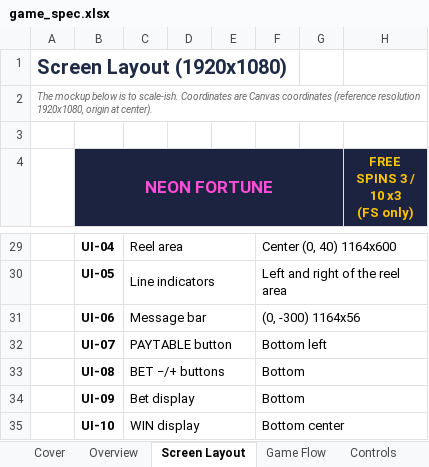
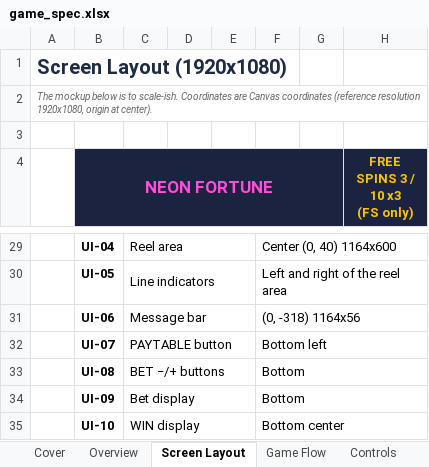
Before and after one commit to TakuroidX/TakuroidX, an Excel workbook: slot-project/docs/game_spec.xlsx, sheet Screen Layout, drawn as a sheet; only a part is shown, gaps mark what is left out; values as stored, in another font and other column widths than the file's, no borders; the diff names each change by its address in the sheet, - before the commit and + after, or states it on an @@ line.

```diff
--- a/slot-project/docs/game_spec.xlsx (sheet Screen Layout)
+++ b/slot-project/docs/game_spec.xlsx (sheet Screen Layout)
-F31: (0, -300) 1164x56
+F31: (0, -318) 1164x56
```
Also changed, not shown: sheet Game Flow, slot-project/docs/math_spec.xlsx, 47 other files.
